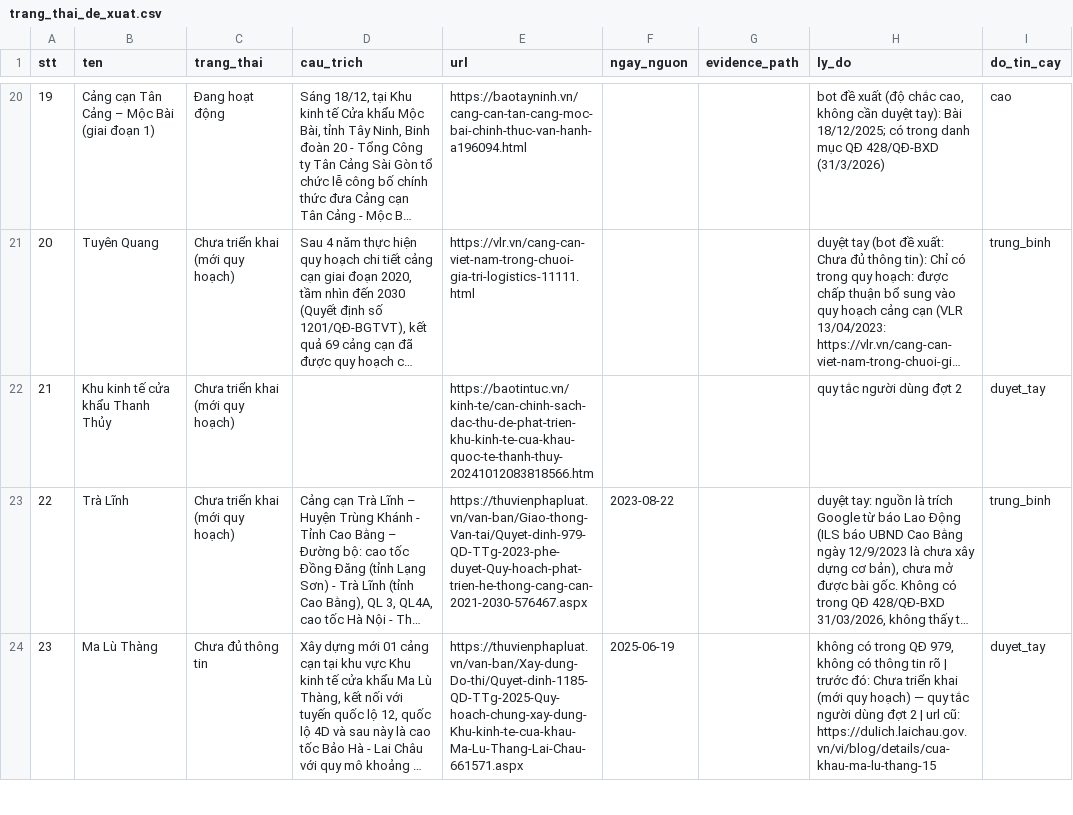
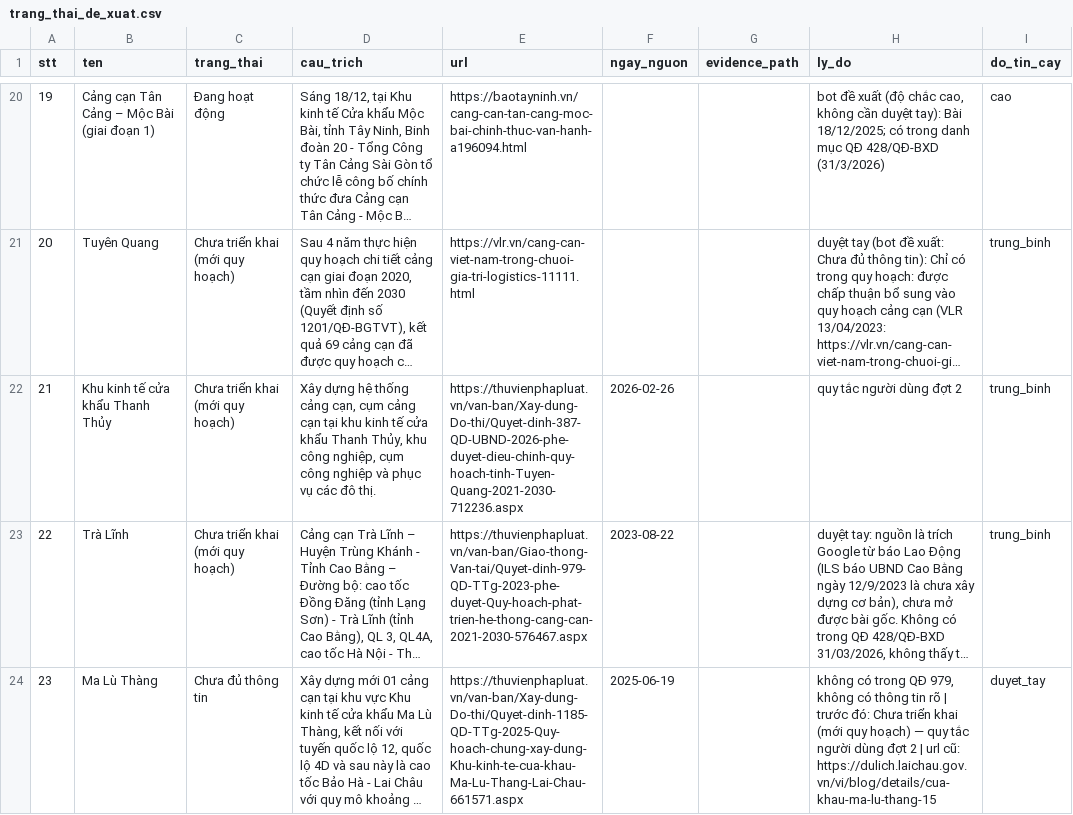
Before and after one commit to thanhhale288/ICD-mapping, a CSV file: data/trang_thai_de_xuat.csv, drawn as a sheet; only a part is shown, gaps mark what is left out; long unchanged cells end in …; the diff names each change by its address in the sheet, - before the commit and + after, or states it on an @@ line.

Commit message:
Row 21: source QĐ 387/QĐ-UBND Tuyên Quang (verbatim quote, trung_binh); status unchanged; regen summary

```diff
--- a/data/trang_thai_de_xuat.csv
+++ b/data/trang_thai_de_xuat.csv
-D22 (cau_trich): (empty)
+D22 (cau_trich): Xây dựng hệ thống cảng cạn, cụm cảng cạn tại khu kinh tế cửa khẩu Thanh Thủy, khu công nghiệp, cụm công nghiệp và phục vụ các đô thị.
-E22 (url): https://baotintuc.vn/kinh-te/can-chinh-sach-dac-thu-de-phat-trien-khu-kinh-te-cua-khau-quoc-te-thanh-thuy-20241012083818566.htm
+E22 (url): https://thuvienphapluat.vn/van-ban/Xay-dung-Do-thi/Quyet-dinh-387-QD-UBND-2026-phe-duyet-dieu-chinh-quy-hoach-tinh-Tuyen-Quang-2021-2030-712236.aspx
-F22 (ngay_nguon): (empty)
+F22 (ngay_nguon): 2026-02-26
-I22 (do_tin_cay): duyet_tay
+I22 (do_tin_cay): trung_binh
```
Also changed, not shown: data/trang_thai_override.csv, 2 other files.
